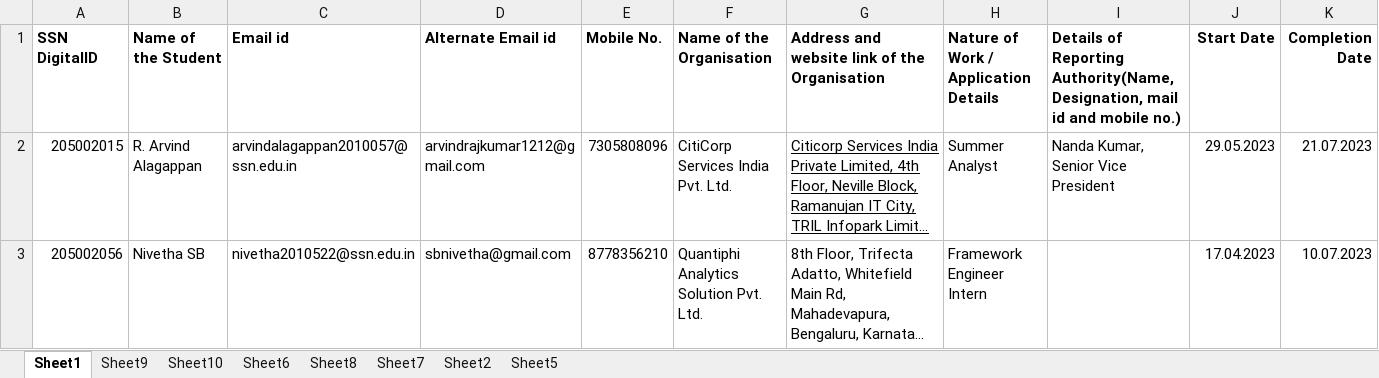
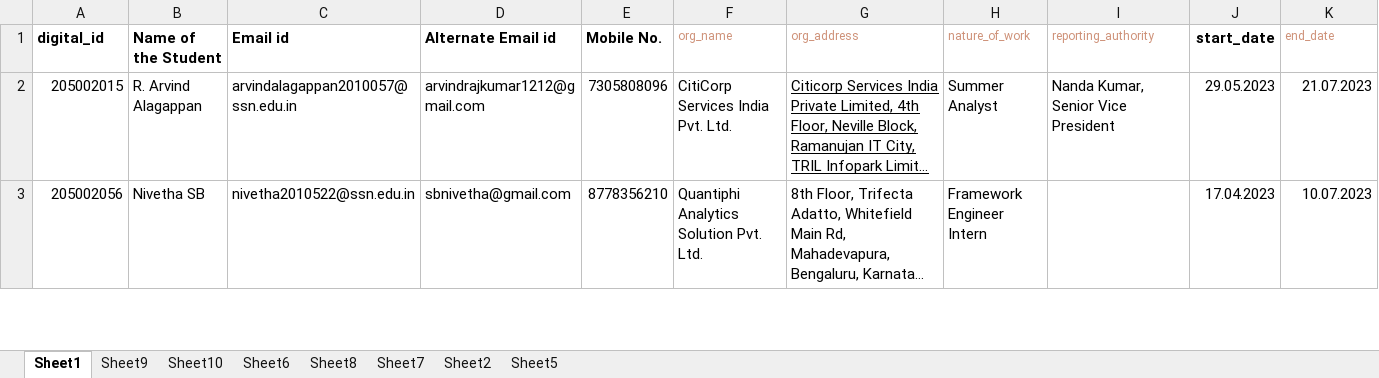
Before and after one commit to henry-jacq/intern-connect, an Excel workbook: internship_data.xlsx, sheet Sheet1, drawn as a sheet; only a part is shown; long unchanged cells end in …; values as stored, in another font and other column widths than the file's, no borders; removed rows and columns are numbered as before the commit, all else as after; rows hold the shown columns only; the diff names each change by its address in the sheet, - before the commit and + after, or states it on an @@ line.

```diff
--- a/internship_data.xlsx (sheet Sheet1)
+++ b/internship_data.xlsx (sheet Sheet1)
-row 1: SSN DigitalID | Name of the Student | Email id | Alternate Email id | Mobile No. | Name of the Organisation | Address and website link of the Organisation | Nature of Work / Application Details | Details of Reporting Authority(Name, Designation, mail id and mobile no.) | Start Date | Completion Date
+row 1: digital_id | Name of the Student | Email id | Alternate Email id | Mobile No. | org_name | org_address | nature_of_work | reporting_authority | start_date | end_date
```
Also changed, not shown: 4 other files.
